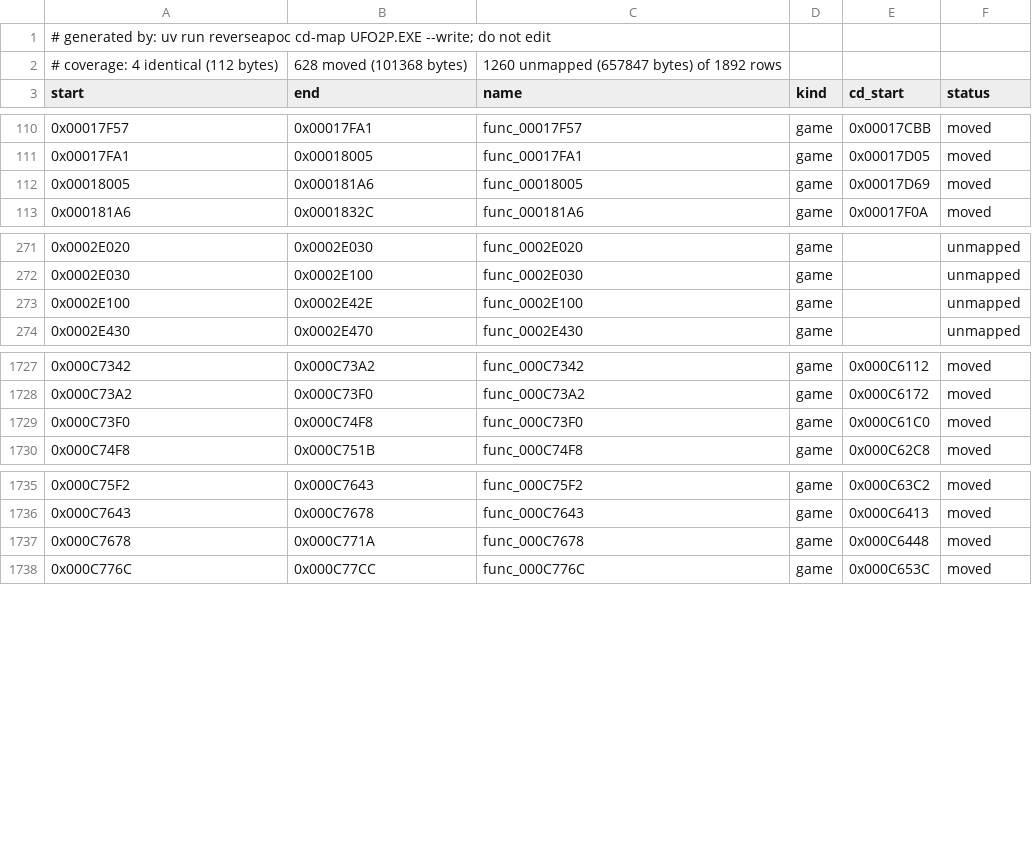
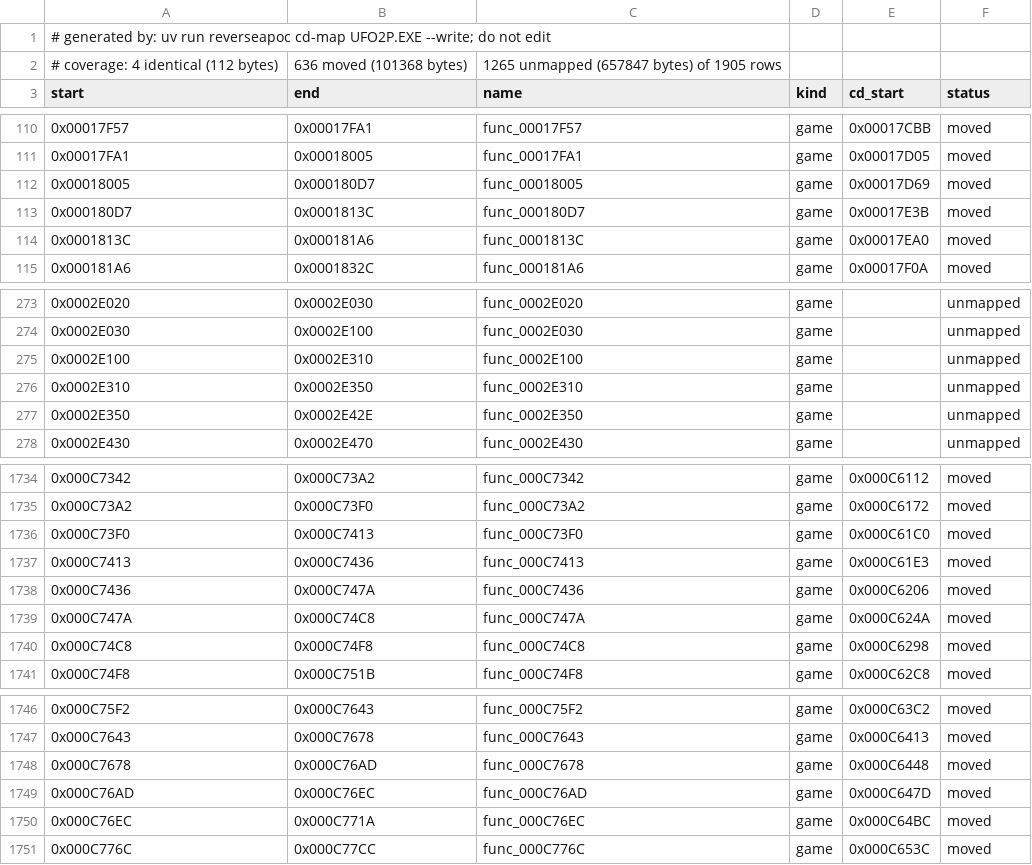
Before and after one commit to ayrtondenner/ReverseApoc, a CSV file: config/ufo2p/cd-map.csv, drawn as a sheet; only a part is shown, gaps mark what is left out; the diff covers the shown part only.

```diff
--- a/config/ufo2p/cd-map.csv
+++ b/config/ufo2p/cd-map.csv
@@ -1,3 +1,3 @@
 # generated by: uv run reverseapoc cd-map UFO2P.EXE --write; do not edit
-# coverage: 4 identical (112 bytes), 628 moved (101368 bytes), 1260 unmapped (657847 bytes) of 1892 rows
+# coverage: 4 identical (112 bytes), 636 moved (101368 bytes), 1265 unmapped (657847 bytes) of 1905 rows
 start,end,name,kind,cd_start,status
@@ -111,3 +111,5 @@ start,end,name,kind,cd_start,status
 0x00017FA1,0x00018005,func_00017FA1,game,0x00017D05,moved
-0x00018005,0x000181A6,func_00018005,game,0x00017D69,moved
+0x00018005,0x000180D7,func_00018005,game,0x00017D69,moved
+0x000180D7,0x0001813C,func_000180D7,game,0x00017E3B,moved
+0x0001813C,0x000181A6,func_0001813C,game,0x00017EA0,moved
 0x000181A6,0x0001832C,func_000181A6,game,0x00017F0A,moved
@@ -272,3 +274,5 @@ start,end,name,kind,cd_start,status
 0x0002E030,0x0002E100,func_0002E030,game,,unmapped
-0x0002E100,0x0002E42E,func_0002E100,game,,unmapped
+0x0002E100,0x0002E310,func_0002E100,game,,unmapped
+0x0002E310,0x0002E350,func_0002E310,game,,unmapped
+0x0002E350,0x0002E42E,func_0002E350,game,,unmapped
 0x0002E430,0x0002E470,func_0002E430,game,,unmapped
@@ -1728,3 +1735,7 @@ start,end,name,kind,cd_start,status
 0x000C73A2,0x000C73F0,func_000C73A2,game,0x000C6172,moved
-0x000C73F0,0x000C74F8,func_000C73F0,game,0x000C61C0,moved
+0x000C73F0,0x000C7413,func_000C73F0,game,0x000C61C0,moved
+0x000C7413,0x000C7436,func_000C7413,game,0x000C61E3,moved
+0x000C7436,0x000C747A,func_000C7436,game,0x000C6206,moved
+0x000C747A,0x000C74C8,func_000C747A,game,0x000C624A,moved
+0x000C74C8,0x000C74F8,func_000C74C8,game,0x000C6298,moved
 0x000C74F8,0x000C751B,func_000C74F8,game,0x000C62C8,moved
@@ -1736,3 +1747,5 @@ start,end,name,kind,cd_start,status
 0x000C7643,0x000C7678,func_000C7643,game,0x000C6413,moved
-0x000C7678,0x000C771A,func_000C7678,game,0x000C6448,moved
+0x000C7678,0x000C76AD,func_000C7678,game,0x000C6448,moved
+0x000C76AD,0x000C76EC,func_000C76AD,game,0x000C647D,moved
+0x000C76EC,0x000C771A,func_000C76EC,game,0x000C64BC,moved
 0x000C776C,0x000C77CC,func_000C776C,game,0x000C653C,moved
```
Also changed, not shown: 3 added rows and 3 edited cells elsewhere in this file, config/tacp/cd-map.csv.
